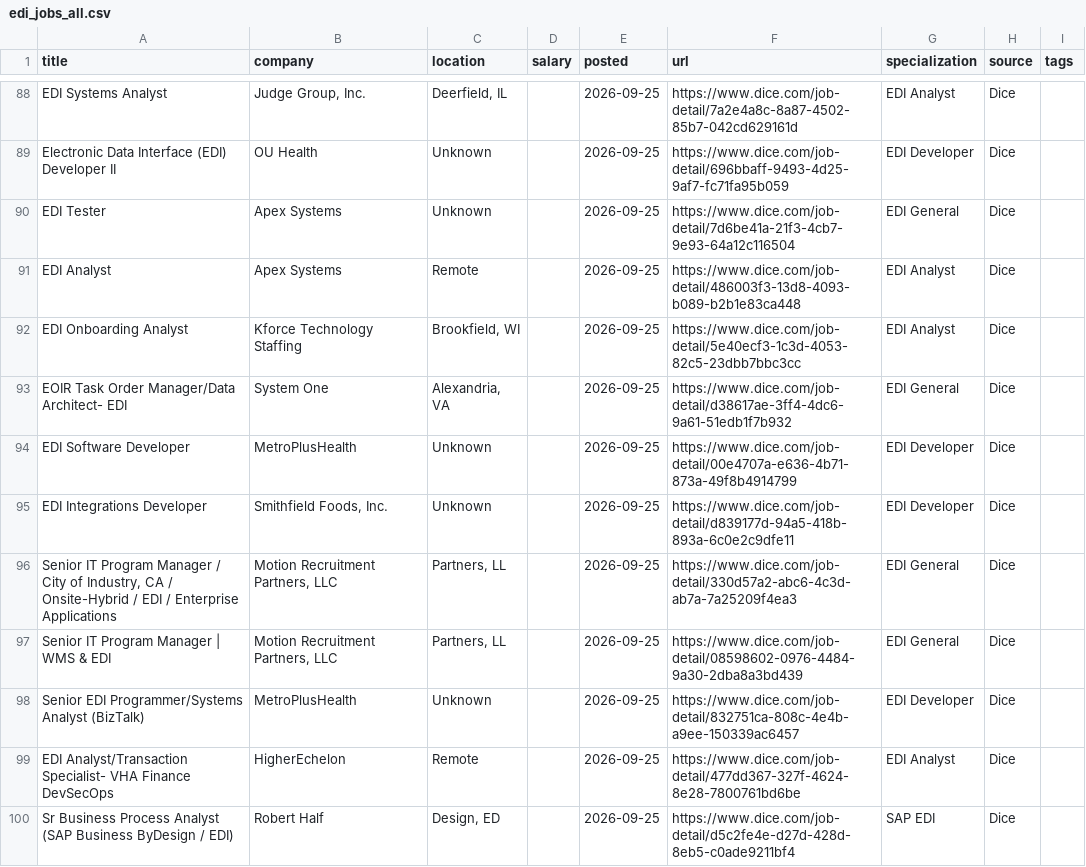
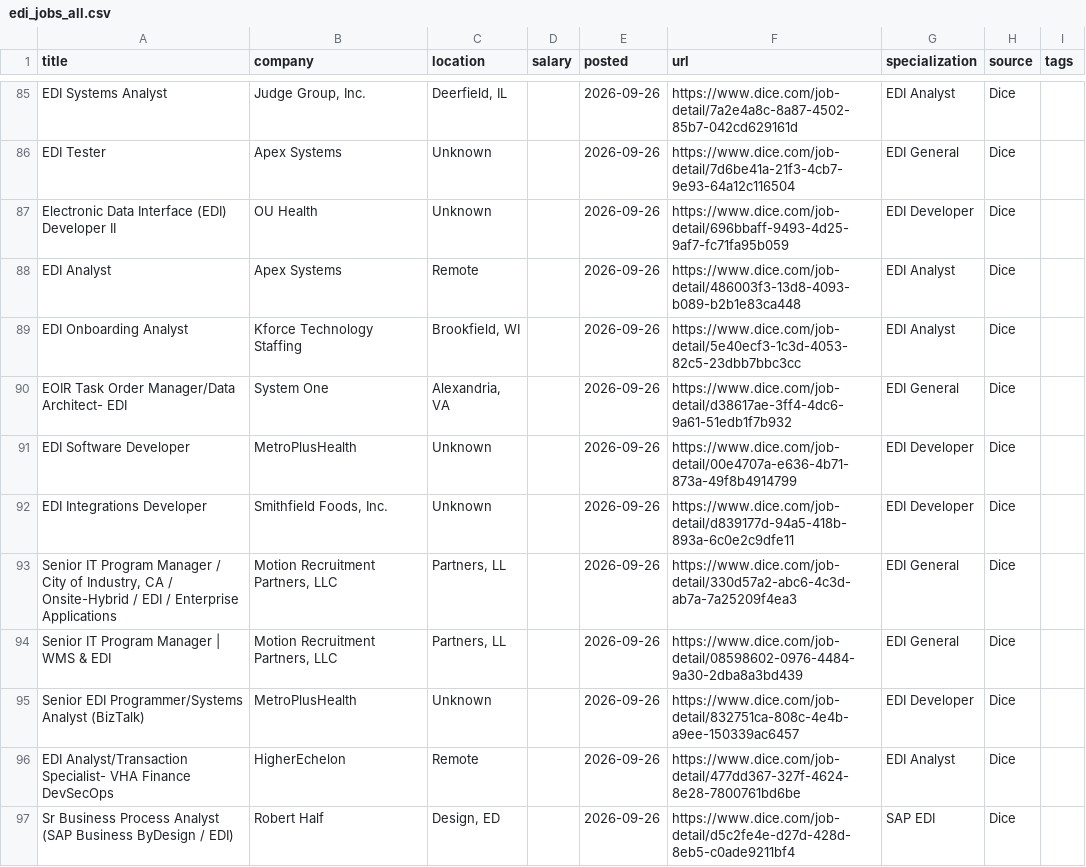
Before and after one commit to remoteediproject-ctrl/remoteedi-jobs, a CSV file: edi_jobs_all.csv, drawn as a sheet; only a part is shown, gaps mark what is left out; removed rows and columns are numbered as before the commit, all else as after; the diff covers the shown part only; the diff names each change by its address in the sheet, - before the commit and + after, or states it on an @@ line.

```diff
--- a/edi_jobs_all.csv
+++ b/edi_jobs_all.csv
-E85 (posted): 2026-09-25
+E85 (posted): 2026-09-26
-row 89: Electronic Data Interface (EDI) Developer II | OU Health | Unknown |  | 2026-09-25 | https://www.dice.com/job-detail/696bbaff-9493-4d25-9af7-fc71fa95b059 | EDI Developer | Dice
-E86 (posted): 2026-09-25
+E86 (posted): 2026-09-26
+row 87: Electronic Data Interface (EDI) Developer II | OU Health | Unknown |  | 2026-09-26 | https://www.dice.com/job-detail/696bbaff-9493-4d25-9af7-fc71fa95b059 | EDI Developer | Dice
-E88:E97 (posted): 2026-09-25
+E88:E97 (posted): 2026-09-26
```
Also changed, not shown: 5 added rows, 10 removed rows and 40 edited cells elsewhere in this file, 2 other files.
